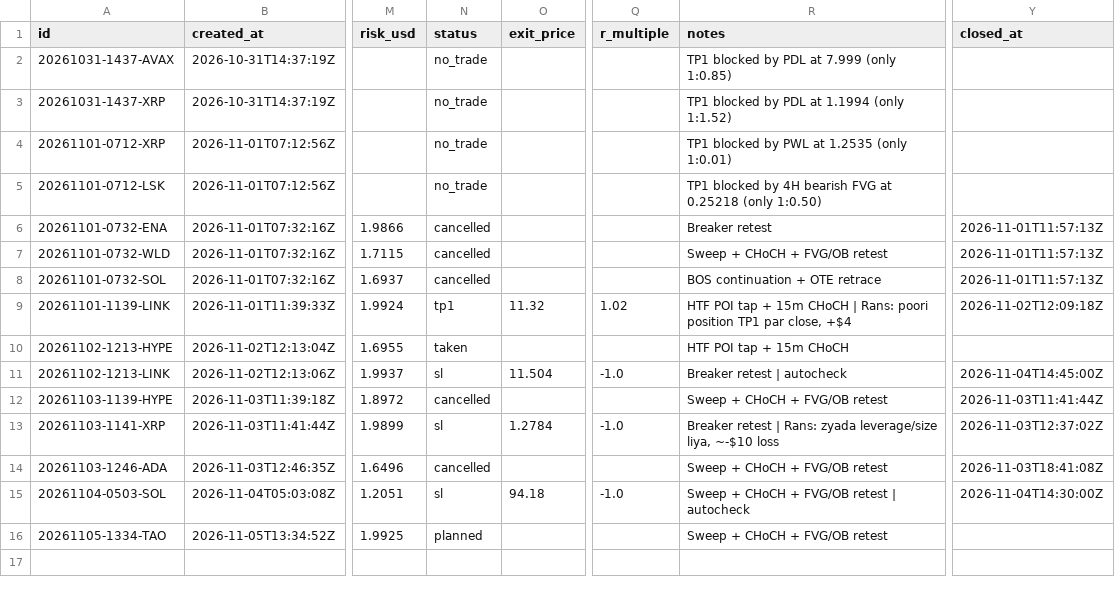
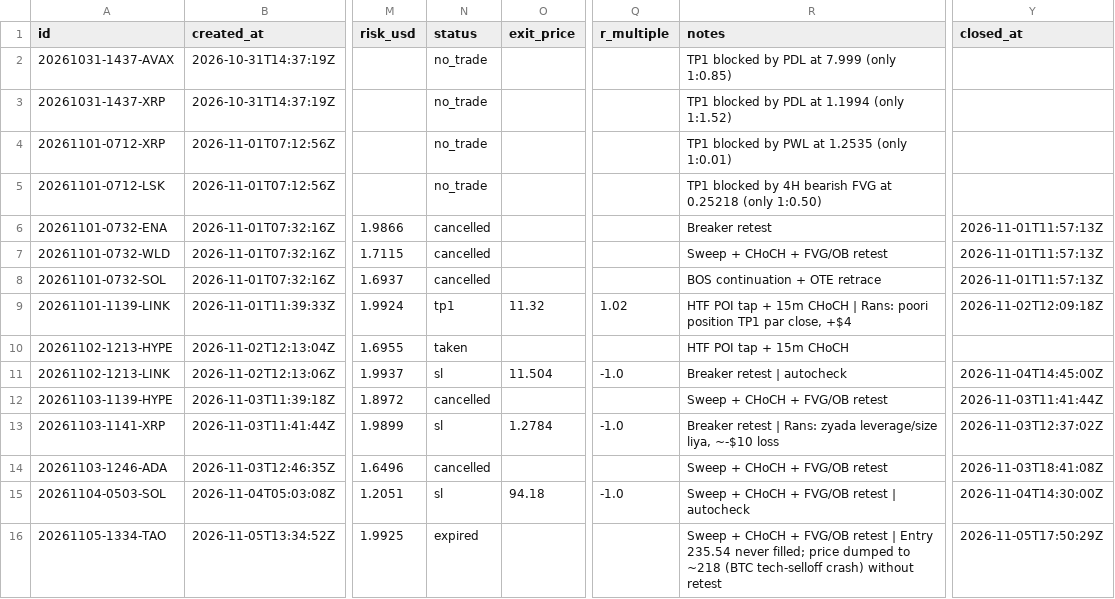
Before and after one commit to ah2233092/trading-agent, a CSV file: journal/trades.csv, drawn as a sheet; only a part is shown, gaps mark what is left out; the diff names each change by its address in the sheet, - before the commit and + after, or states it on an @@ line.

```diff
--- a/journal/trades.csv
+++ b/journal/trades.csv
-N16 (status): planned
+N16 (status): expired
-R16 (notes): …FVG/OB retest
+R16 (notes): …FVG/OB retest | Entry 235.54 never filled; price dumped to ~218 (BTC tech-selloff crash) without retest
-Y16 (closed_at): (empty)
+Y16 (closed_at): 2026-11-05T17:50:29Z
```
